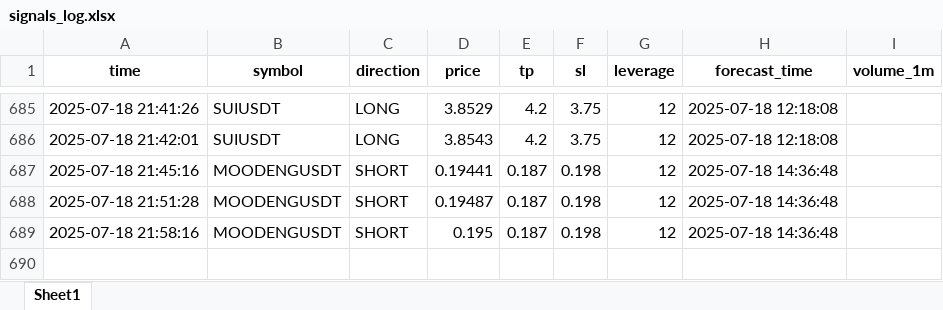
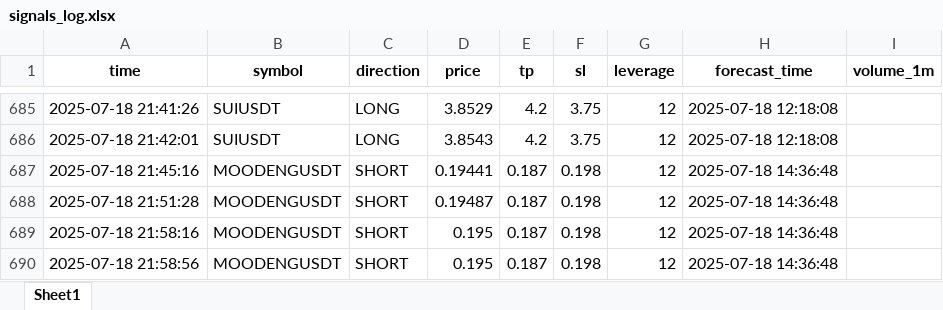
Before and after one commit to brybarrett/crypto-signals, an Excel workbook: signals_log.xlsx, sheet Sheet1, drawn as a sheet; only a part is shown, gaps mark what is left out; values as stored, in another font and other column widths than the file's, no borders; the diff names each change by its address in the sheet, - before the commit and + after, or states it on an @@ line.

Commit message:
Добавлен сигнал MOODENGUSDT (SHORT)

```diff
--- a/signals_log.xlsx (sheet Sheet1)
+++ b/signals_log.xlsx (sheet Sheet1)
+row 690: 2025-07-18 21:58:56 | MOODENGUSDT | SHORT | 0.195 | 0.187 | 0.198 | 12 | 2025-07-18 14:36:48
```
